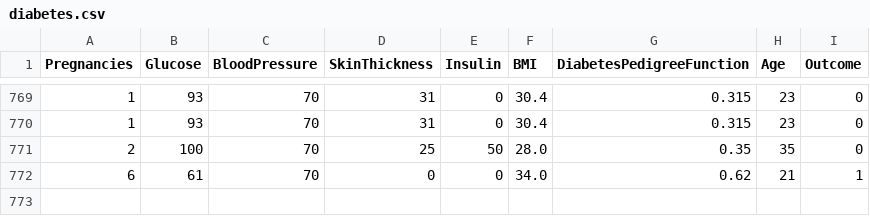
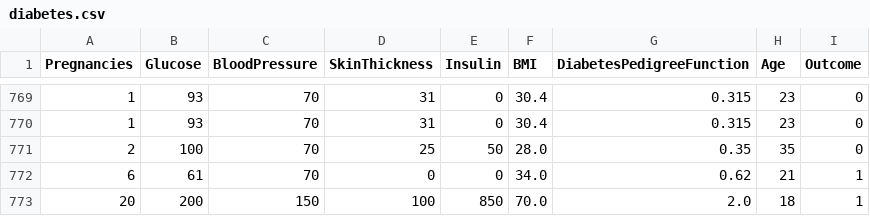
Before and after one commit to velosoberti/ML-dashboard, a CSV file: data/raw/diabetes.csv, drawn as a sheet; only a part is shown, gaps mark what is left out.

```diff
--- a/data/raw/diabetes.csv
+++ b/data/raw/diabetes.csv
@@ -772 +772,2 @@ Pregnancies,Glucose,BloodPressure,SkinThickness,Insulin,BMI,DiabetesPedigreeFunc
 6,61,70,0,0,34.0,0.62,21,1
+20,200,150,100,850,70.0,2.0,18,1
```
Also changed, not shown: 3 other files.
